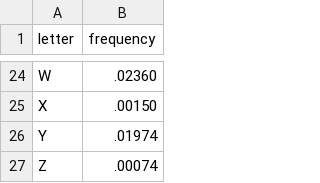
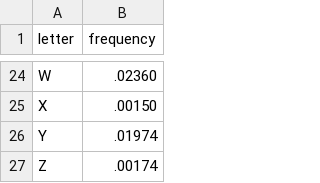
Before and after one commit to Abhay-Joshi-Git/d3-learning, a TSV file: simple-bar-chart/data.tsv, drawn as a sheet; only a part is shown, gaps mark what is left out.

Commit message:
changes done to show chart without bands

```diff
--- a/simple-bar-chart/data.tsv
+++ b/simple-bar-chart/data.tsv
@@ -26,2 +26,2 @@ X	.00150
 Y	.01974
-Z	.00074
+Z	.00174
```
Also changed, not shown: 1 other file.
